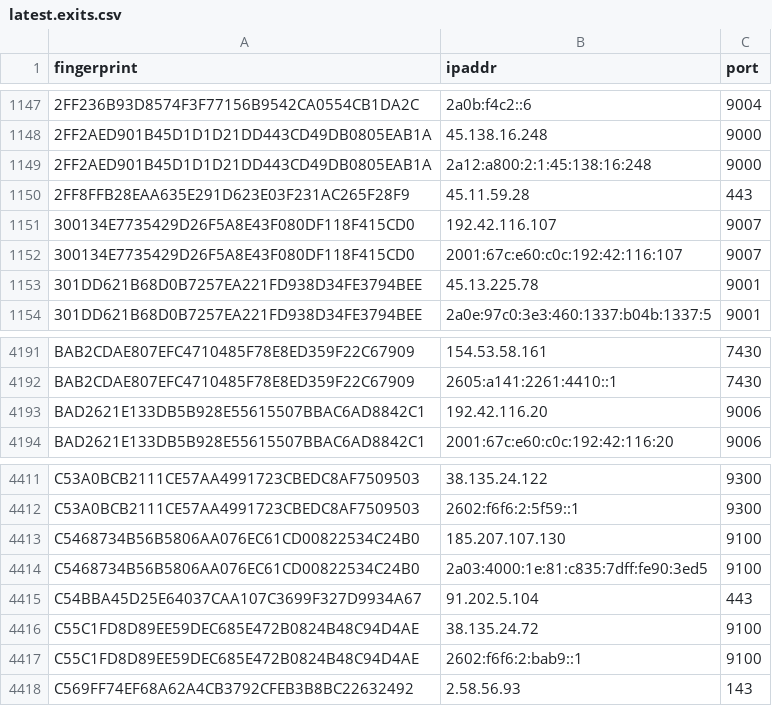
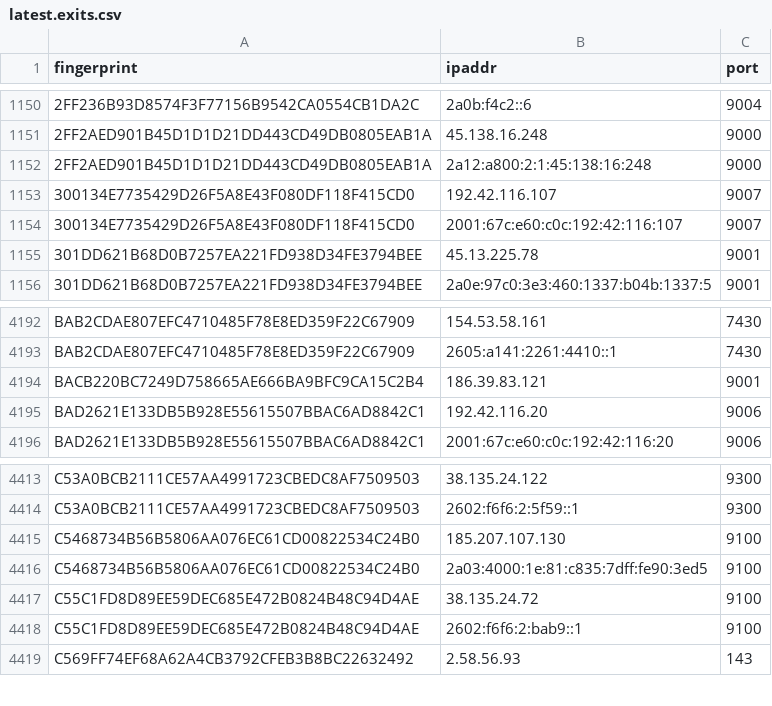
Before and after one commit to sec-js/tor-nodes, a CSV file: latest.exits.csv, drawn as a sheet; only a part is shown, gaps mark what is left out; the diff covers the shown part only.

```diff
--- a/latest.exits.csv
+++ b/latest.exits.csv
@@ -1149,3 +1152,2 @@ fingerprint, ipaddr, port
 2FF2AED901B45D1D1D21DD443CD49DB0805EAB1A, 2a12:a800:2:1:45:138:16:248, 9000
-2FF8FFB28EAA635E291D623E03F231AC265F28F9, 45.11.59.28, 443
 300134E7735429D26F5A8E43F080DF118F415CD0, 192.42.116.107, 9007
@@ -4192,2 +4193,3 @@ BAB2CDAE807EFC4710485F78E8ED359F22C67909, 154.53.58.161, 7430
 BAB2CDAE807EFC4710485F78E8ED359F22C67909, 2605:a141:2261:4410::1, 7430
+BACB220BC7249D758665AE666BA9BFC9CA15C2B4, 186.39.83.121, 9001
 BAD2621E133DB5B928E55615507BBAC6AD8842C1, 192.42.116.20, 9006
@@ -4414,3 +4416,2 @@ C5468734B56B5806AA076EC61CD00822534C24B0, 185.207.107.130, 9100
 C5468734B56B5806AA076EC61CD00822534C24B0, 2a03:4000:1e:81:c835:7dff:fe90:3ed5, 9100
-C54BBA45D25E64037CAA107C3699F327D9934A67, 91.202.5.104, 443
 C55C1FD8D89EE59DEC685E472B0824B48C94D4AE, 38.135.24.72, 9100
```
Also changed, not shown: 11 added rows and 9 removed rows elsewhere in this file, latest.all.csv, latest.guards.csv.
